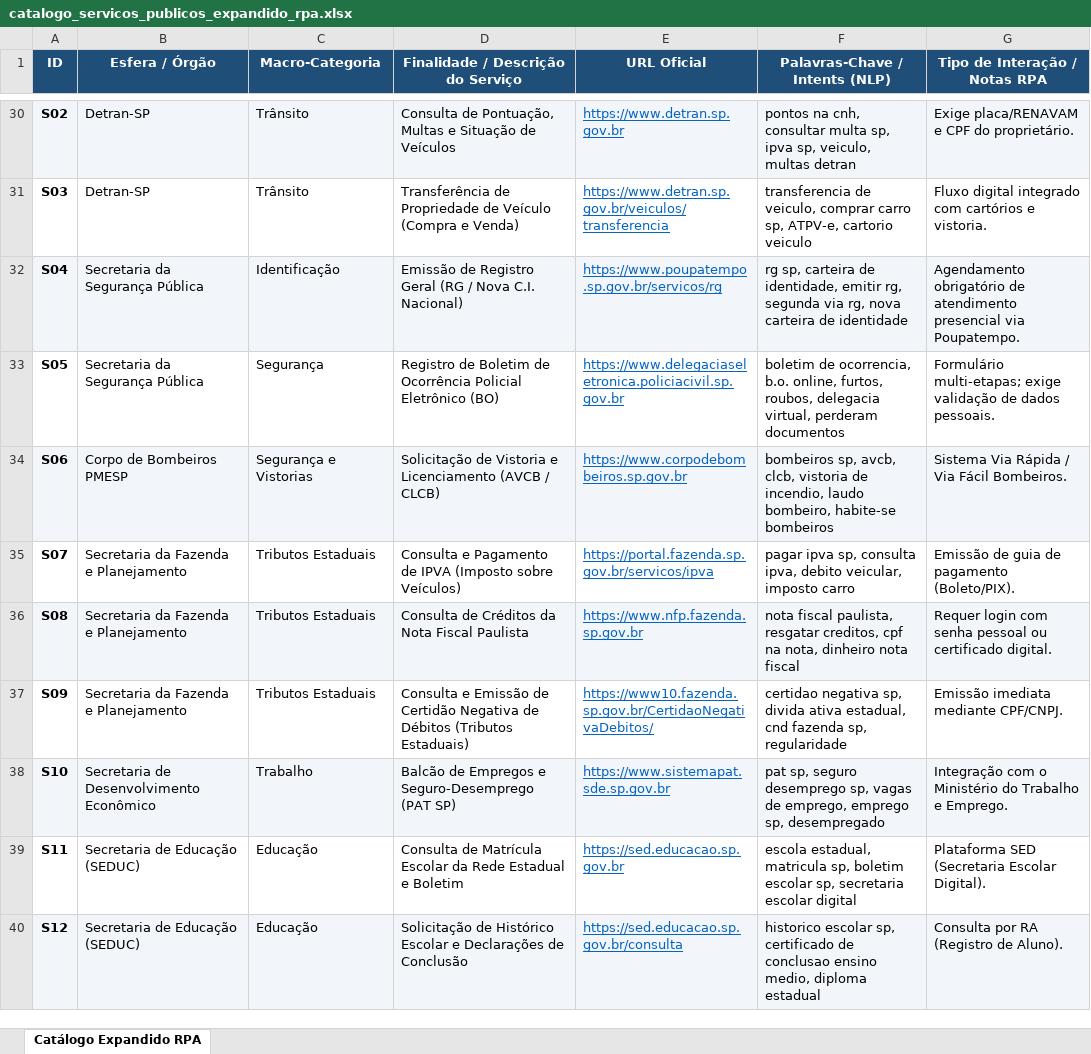
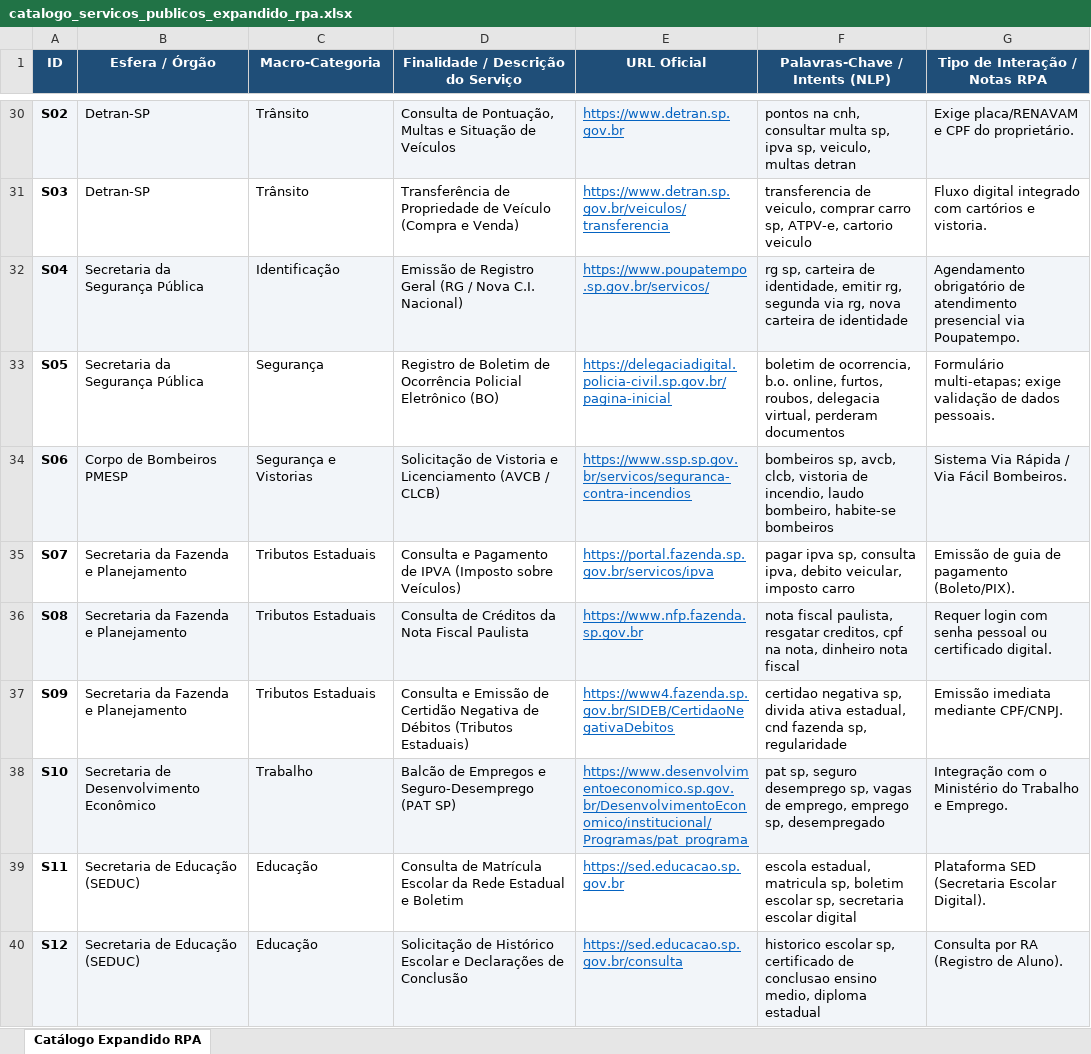
Before and after one commit to entregas-faculdade/GS-RPA-2S, an Excel workbook: docs/catalogo_servicos_publicos_expandido_rpa.xlsx, sheet Catálogo Expandido RPA, drawn as a sheet; only a part is shown, gaps mark what is left out; values as stored, in another font and other column widths than the file's, no borders; the diff covers the shown part only; the diff names each change by its address in the sheet, - before the commit and + after, or states it on an @@ line.

```diff
--- a/docs/catalogo_servicos_publicos_expandido_rpa.xlsx (sheet Catálogo Expandido RPA)
+++ b/docs/catalogo_servicos_publicos_expandido_rpa.xlsx (sheet Catálogo Expandido RPA)
-E32 (URL Oficial): https://www.poupatempo.sp.gov.br/servicos/rg
+E32 (URL Oficial): https://www.poupatempo.sp.gov.br/servicos/
-E33 (URL Oficial): https://www.delegaciaseletronica.policiacivil.sp.gov.br
+E33 (URL Oficial): https://delegaciadigital.policia-civil.sp.gov.br/pagina-inicial
-E34 (URL Oficial): https://www.corpodebombeiros.sp.gov.br
+E34 (URL Oficial): https://www.ssp.sp.gov.br/servicos/seguranca-contra-incendios
-E37 (URL Oficial): https://www10.fazenda.sp.gov.br/CertidaoNegativaDebitos/
+E37 (URL Oficial): https://www4.fazenda.sp.gov.br/SIDEB/CertidaoNegativaDebitos
-E38 (URL Oficial): https://www.sistemapat.sde.sp.gov.br
+E38 (URL Oficial): https://www.desenvolvimentoeconomico.sp.gov.br/DesenvolvimentoEconomico/institucional/Programas/pat_programa
```
Also changed, not shown: 23 edited cells elsewhere in this sheet, 5 other files.
